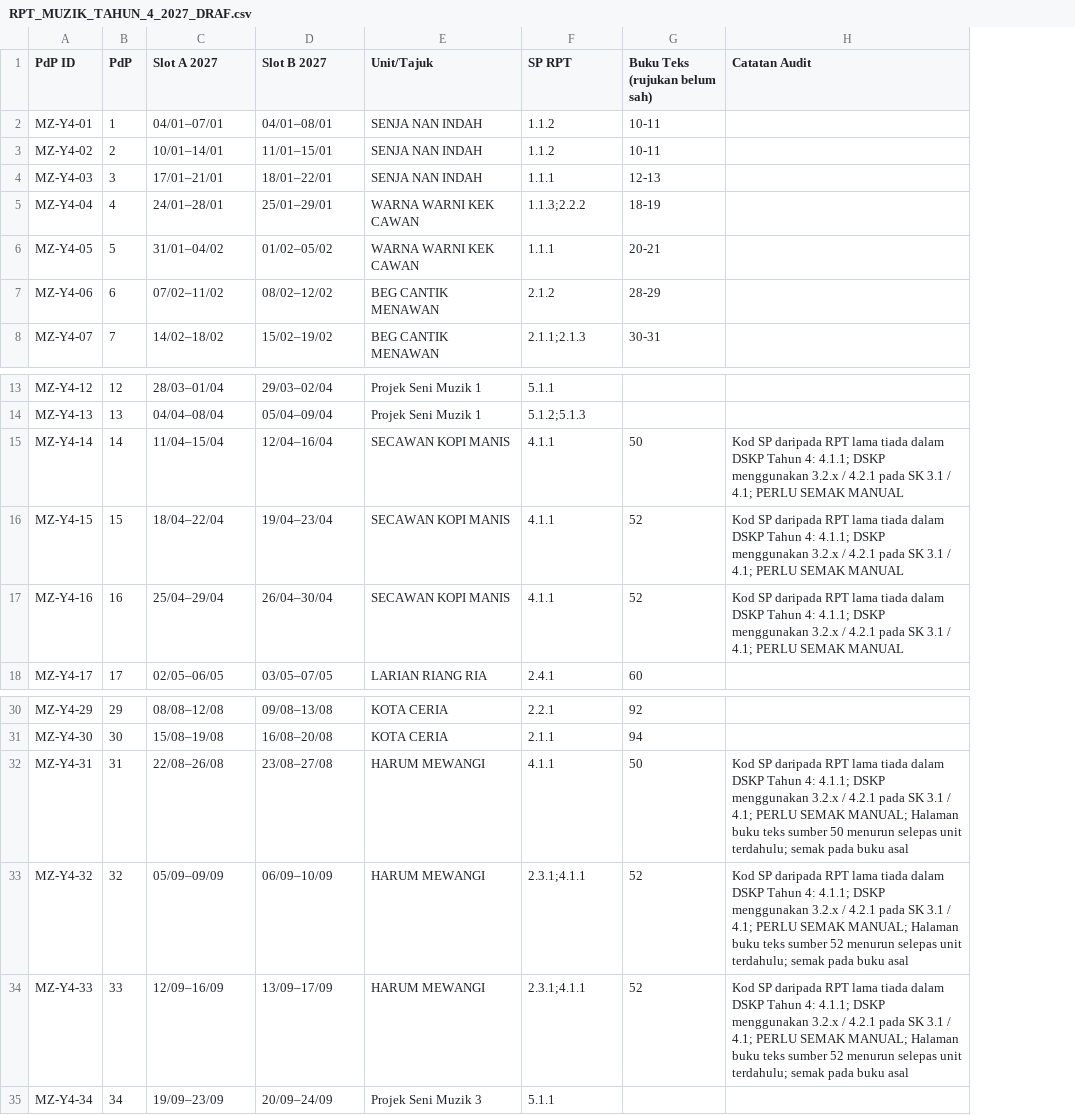
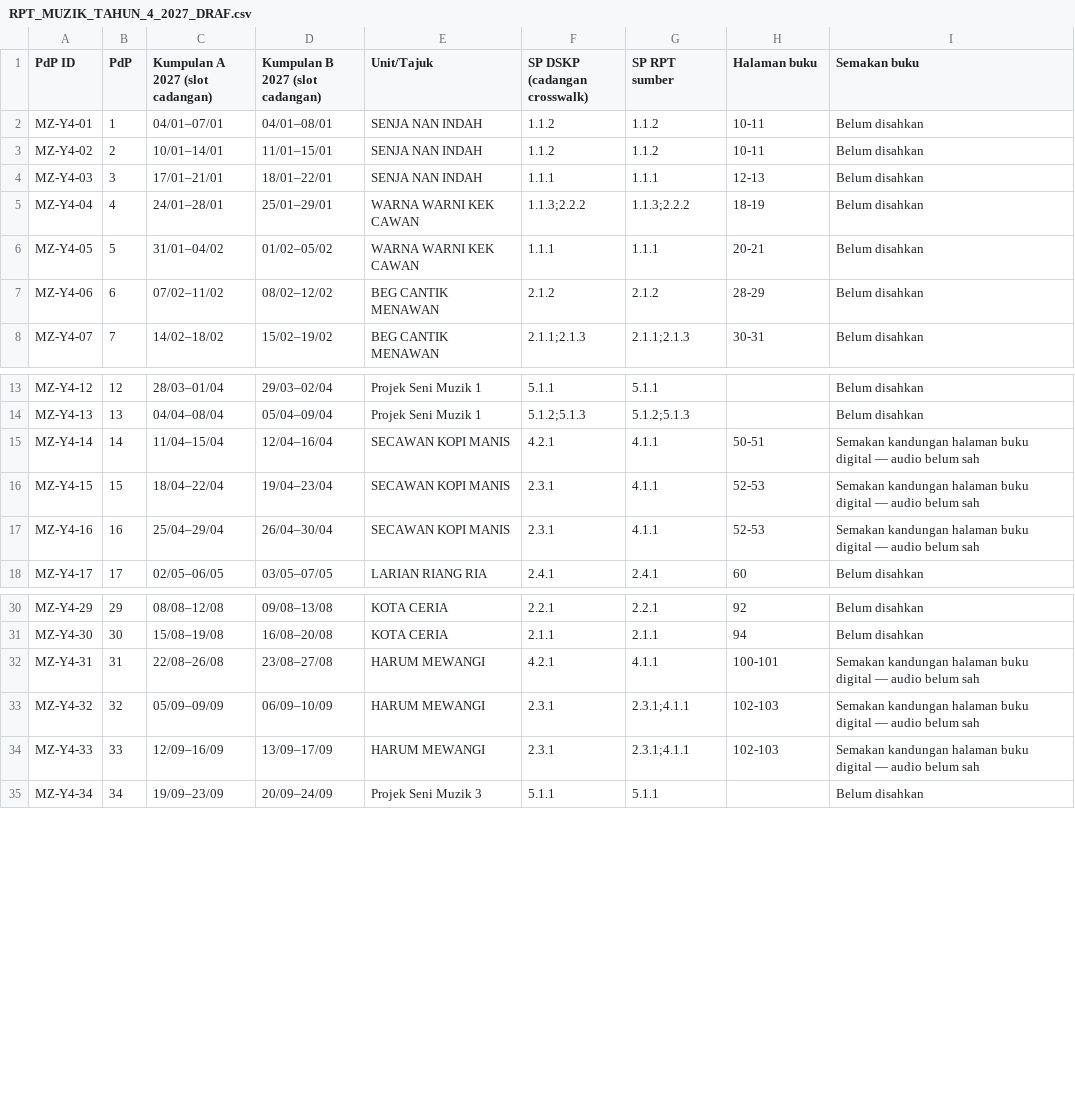
Before and after one commit to nurynayreen88/CikguLaju-AI, a CSV file: staging/pendidikan_muzik/rpt_rph_2027/year4/RPT_MUZIK_TAHUN_4_2027_DRAF.csv, drawn as a sheet; only a part is shown, gaps mark what is left out; removed rows and columns are numbered as before the commit, all else as after; the diff names each change by its address in the sheet, - before the commit and + after, or states it on an @@ line.

Commit message:
staging(muzik): verify correct Year4 Kesenian textbook and repair 6 music RPH page/code crosswalk

```diff
--- a/staging/pendidikan_muzik/rpt_rph_2027/year4/RPT_MUZIK_TAHUN_4_2027_DRAF.csv
+++ b/staging/pendidikan_muzik/rpt_rph_2027/year4/RPT_MUZIK_TAHUN_4_2027_DRAF.csv
+column F (SP DSKP (cadangan crosswalk)), rows 2-8: 1.1.2 | 1.1.2 | 1.1.1 | 1.1.3;2.2.2 | 1.1.1 | 2.1.2 | 2.1.1;2.1.3; rows 13-18: 5.1.1 | 5.1.2;5.1.3 | 4.2.1 | 2.3.1 | 2.3.1 | 2.4.1; rows 30-35: 2.2.1 | 2.1.1 | 4.2.1 | 2.3.1 | 2.3.1 | 5.1.1
-column H (Catatan Audit), rows 15-17: all Kod SP daripada RPT lama tiada dalam DSKP Tahun 4: 4.1.1; DSKP menggunakan 3.2.x / 4.2.1 pada SK 3.1 / 4.1; PERLU SEMAK MANUAL; rows 32-34: Kod SP daripada RPT lama tiada dalam DSKP Tahun 4: 4.1.1; DSKP menggunakan 3.2.x / 4.2.1 pada SK 3.1 / 4.1; PERLU SEMAK MANUAL; Halaman buku teks sumber 50 menurun selepas unit terdahulu; semak pada buku asal | Kod SP daripada RPT lama tiada dalam DSKP Tahun 4: 4.1.1; DSKP menggunakan 3.2.x / 4.2.1 pada SK 3.1 / 4.1; PERLU SEMAK MANUAL; Halaman buku teks sumber 52 menurun selepas unit terdahulu; semak pada buku asal | Kod SP daripada RPT lama tiada dalam DSKP Tahun 4: 4.1.1; DSKP menggunakan 3.2.x / 4.2.1 pada SK 3.1 / 4.1; PERLU SEMAK MANUAL; Halaman buku teks sumber 52 menurun selepas unit terdahulu; semak pada buku asal
+column I (Semakan buku), rows 2-8: all Belum disahkan; rows 13-18: Belum disahkan | Belum disahkan | Semakan kandungan halaman buku digital — audio belum sah | Semakan kandungan halaman buku digital — audio belum sah | Semakan kandungan halaman buku digital — audio belum sah | Belum disahkan; rows 30-35: Belum disahkan | Belum disahkan | Semakan kandungan halaman buku digital — audio belum sah | Semakan kandungan halaman buku digital — audio belum sah | Semakan kandungan halaman buku digital — audio belum sah | Belum disahkan
-C1: Slot A 2027
+C1: Kumpulan A 2027 (slot cadangan)
-D1: Slot B 2027
+D1: Kumpulan B 2027 (slot cadangan)
-G1: SP RPT
+G1: SP RPT sumber
-H1: Buku Teks (rujukan belum sah)
+H1: Halaman buku
-H15 (Halaman buku): 50
+H15 (Halaman buku): 50-51
-H16:H17 (Halaman buku): 52
+H16:H17 (Halaman buku): 52-53
-H32 (Halaman buku): 50
+H32 (Halaman buku): 100-101
-H33:H34 (Halaman buku): 52
+H33:H34 (Halaman buku): 102-103
```
Also changed, not shown: 9 other files.
